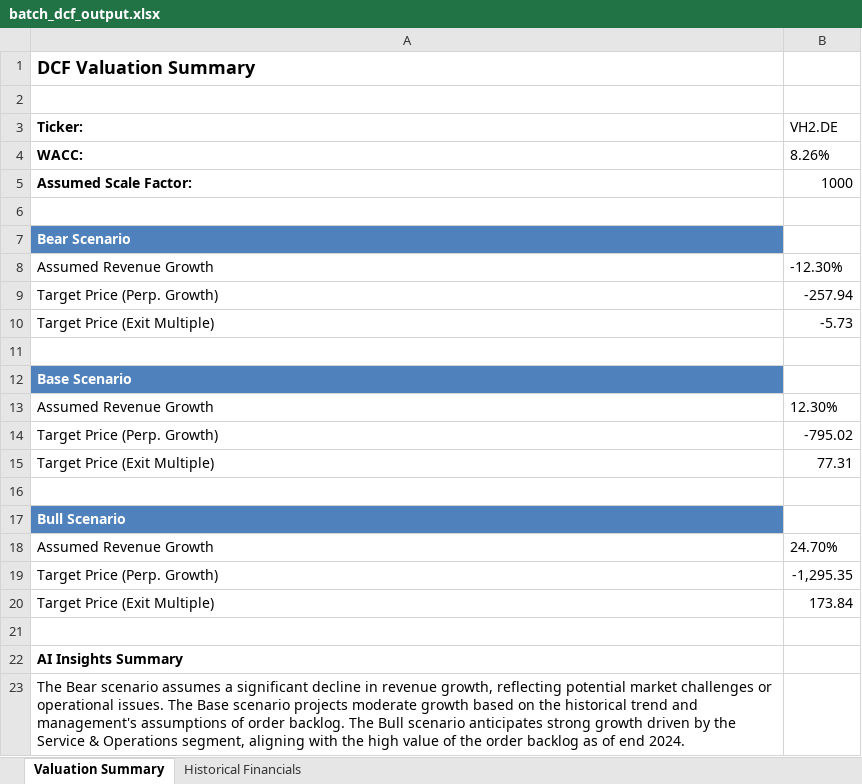
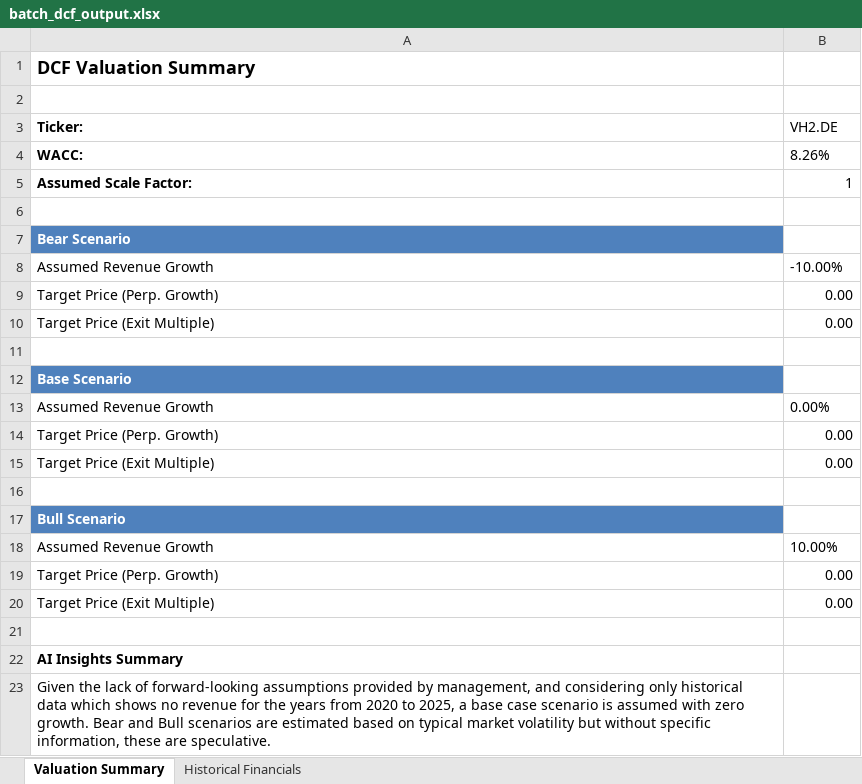
Before and after one commit to lifeIsShore/ai_agent_fin_analyst, an Excel workbook: batch_dcf_output.xlsx, sheet Valuation Summary, drawn as a sheet; values as stored, in another font and other column widths than the file's, no borders; the diff names each change by its address in the sheet, - before the commit and + after, or states it on an @@ line.

```diff
--- a/batch_dcf_output.xlsx (sheet Valuation Summary)
+++ b/batch_dcf_output.xlsx (sheet Valuation Summary)
-B5 (VH2.DE): 1000
+B5 (VH2.DE): 1
-B8 (VH2.DE): -12.30%
+B8 (VH2.DE): -10.00%
-B9 (VH2.DE): -257.94
+B9 (VH2.DE): 0.00
-B10 (VH2.DE): -5.73
+B10 (VH2.DE): 0.00
-B13 (VH2.DE): 12.30%
+B13 (VH2.DE): 0.00%
-B14 (VH2.DE): -795.02
+B14 (VH2.DE): 0.00
-B15 (VH2.DE): 77.31
+B15 (VH2.DE): 0.00
-B18 (VH2.DE): 24.70%
+B18 (VH2.DE): 10.00%
-B19 (VH2.DE): -1,295.35
+B19 (VH2.DE): 0.00
-B20 (VH2.DE): 173.84
+B20 (VH2.DE): 0.00
-A23 (Ticker:): The Bear scenario assumes a significant decline in revenue growth, reflecting potential market challenges or operational issues. The Base scenario projects moderate growth based on the historical trend and management's assumptions of order backlog. The Bull scenario anticipates strong growth driven by the Service & Operations segment, aligning with the high value of the order backlog as of end 2024.
+A23 (Ticker:): Given the lack of forward-looking assumptions provided by management, and considering only historical data which shows no revenue for the years from 2020 to 2025, a base case scenario is assumed with zero growth. Bear and Bull scenarios are estimated based on typical market volatility but without specific information, these are speculative.
```
Also changed, not shown: sheet Historical Financials, 6 other files.
